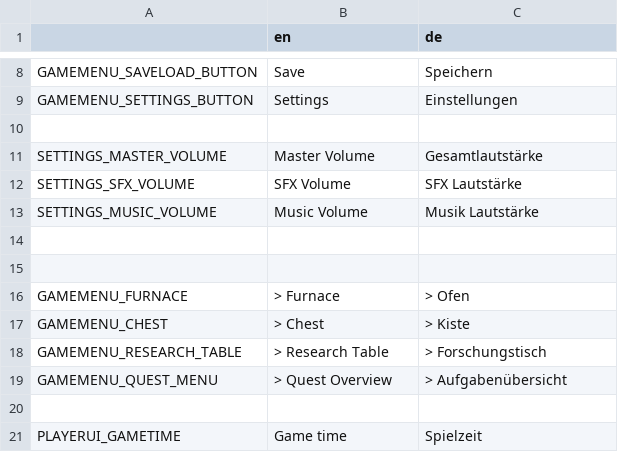
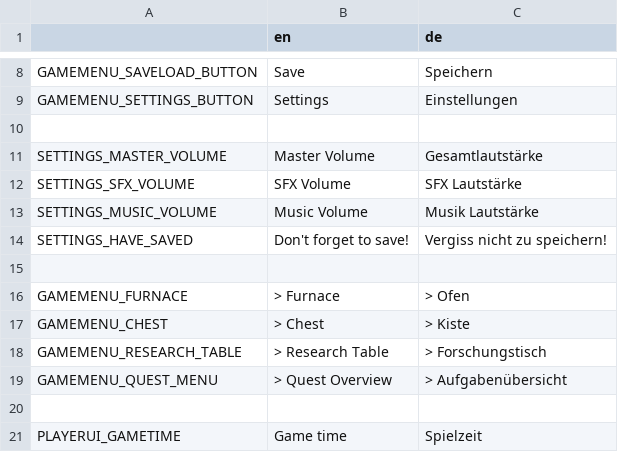
Before and after one commit to LSXAC/Whispering_Island, a CSV file: Whispering Life Data/Translation/Whispering Island - Translationscript - Sheet1.csv, drawn as a sheet; only a part is shown, gaps mark what is left out; the diff names each change by its address in the sheet, - before the commit and + after, or states it on an @@ line.

```diff
--- a/Whispering Life Data/Translation/Whispering Island - Translationscript - Sheet1.csv
+++ b/Whispering Life Data/Translation/Whispering Island - Translationscript - Sheet1.csv
-row 14: (empty)
+row 14: SETTINGS_HAVE_SAVED | Don't forget to save! | Vergiss nicht zu speichern!
```
Also changed, not shown: 10 other files.
